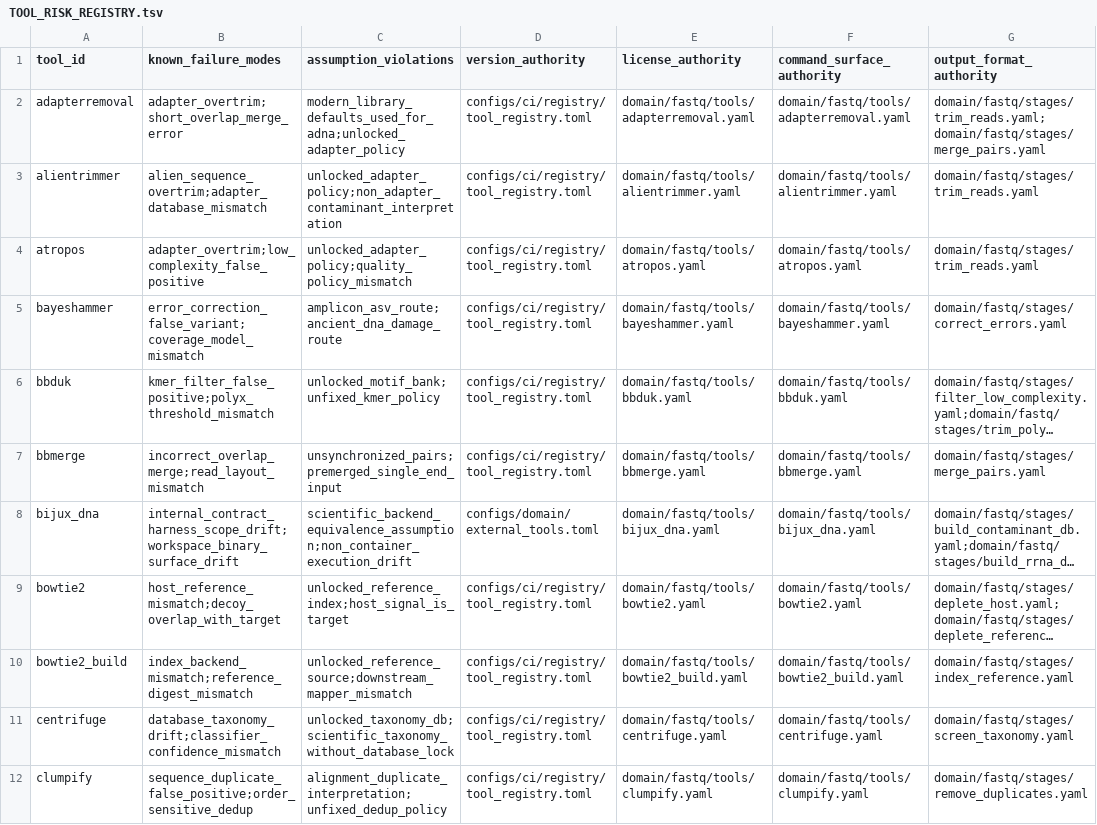
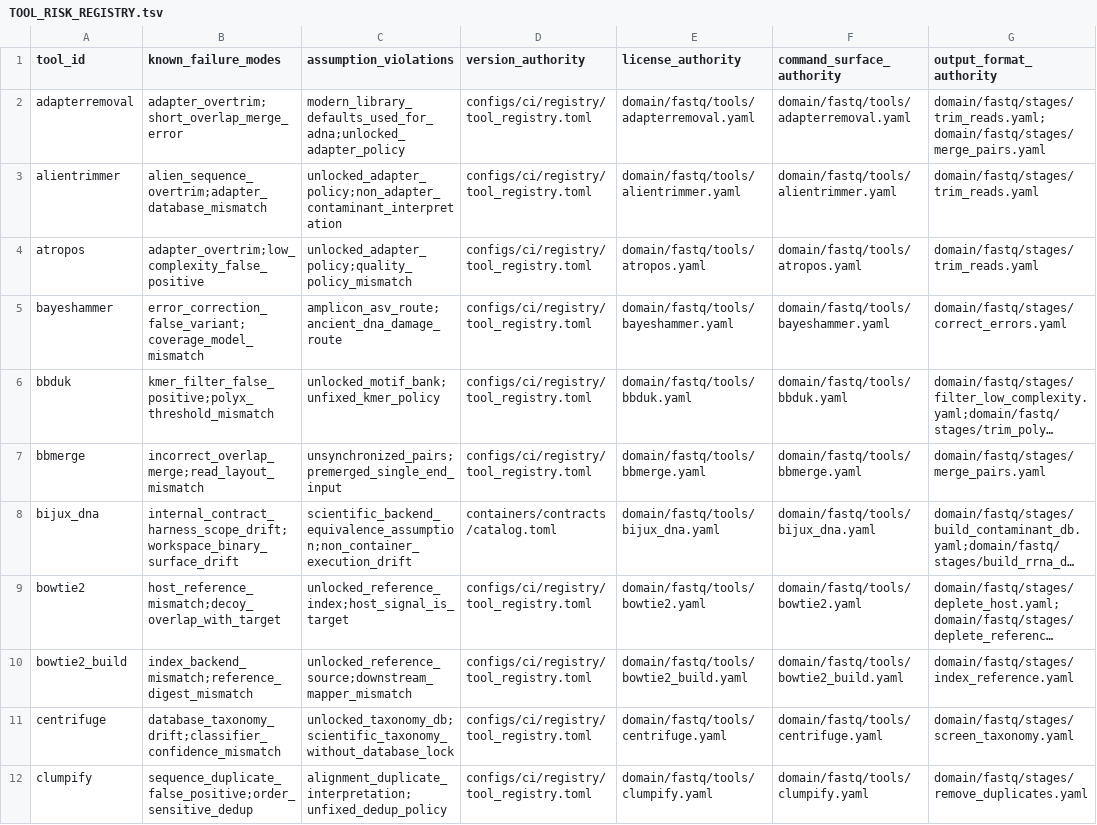
Before and after one commit to bijux/bijux-genomics, a TSV file: science/docs/upstream/fastq/TOOL_RISK_REGISTRY.tsv, drawn as a sheet; only a part is shown; long unchanged cells end in …; the diff names each change by its address in the sheet, - before the commit and + after, or states it on an @@ line.

Commit message:
refactor(containers): derive external tools from catalog

```diff
--- a/science/docs/upstream/fastq/TOOL_RISK_REGISTRY.tsv
+++ b/science/docs/upstream/fastq/TOOL_RISK_REGISTRY.tsv
-D8 (version_authority): configs/domain/external_tools.toml
+D8 (version_authority): containers/contracts/catalog.toml
```
Also changed, not shown: 51 other files.
